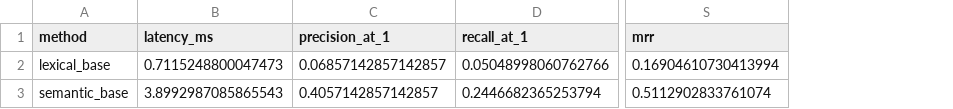
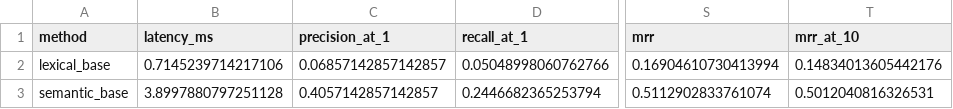
Before and after one commit to danat7075/CalmFruits_recommendation_system, a CSV file: baseline_metrics.csv, drawn as a sheet; only a part is shown, gaps mark what is left out; the diff names each change by its address in the sheet, - before the commit and + after, or states it on an @@ line.

```diff
--- a/baseline_metrics.csv
+++ b/baseline_metrics.csv
+column T (mrr_at_10), rows 2-3: 0.14834013605442176 | 0.5012040816326531
-B2 (latency_ms): 0.7115248800047473
+B2 (latency_ms): 0.7145239714217106
-B3 (latency_ms): 3.8992987085865543
+B3 (latency_ms): 3.8997880797251128
```
Also changed, not shown: final_test_metrics.csv, validation_metrics.csv, 5 other files.
